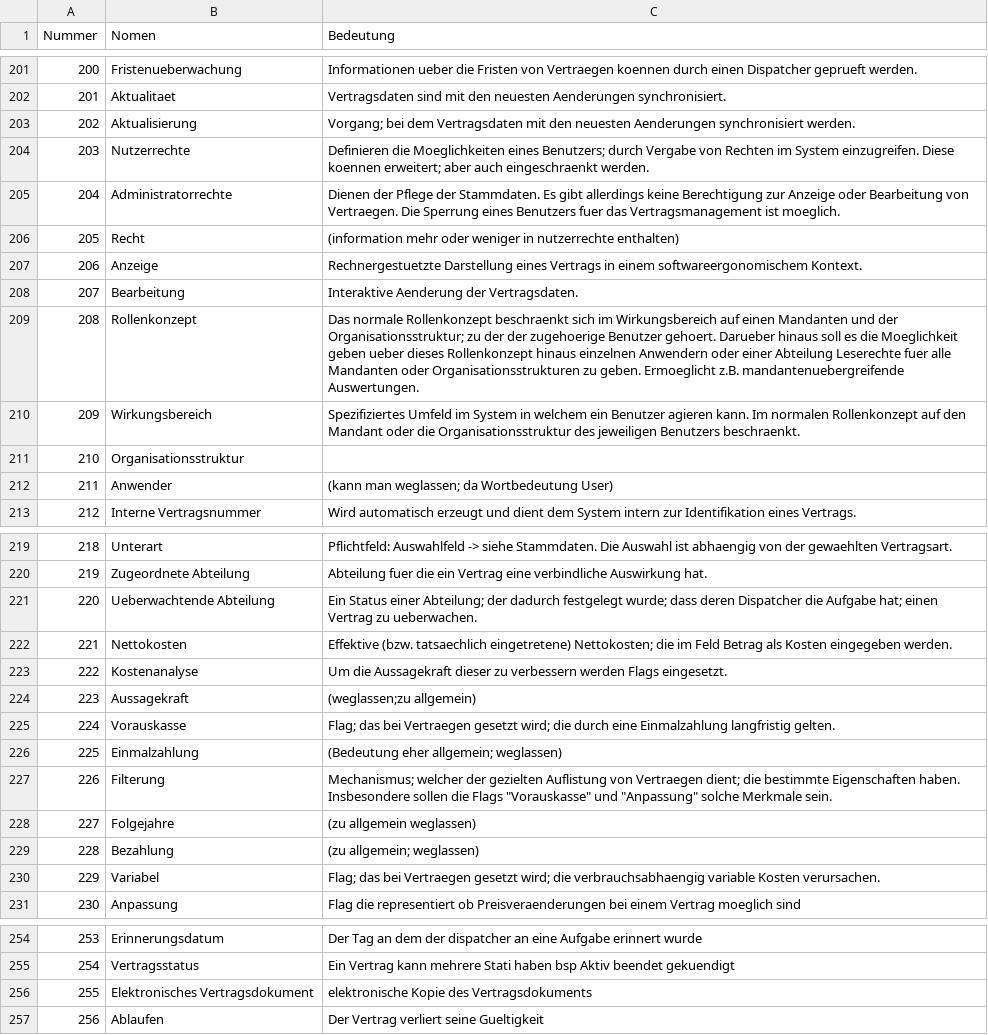
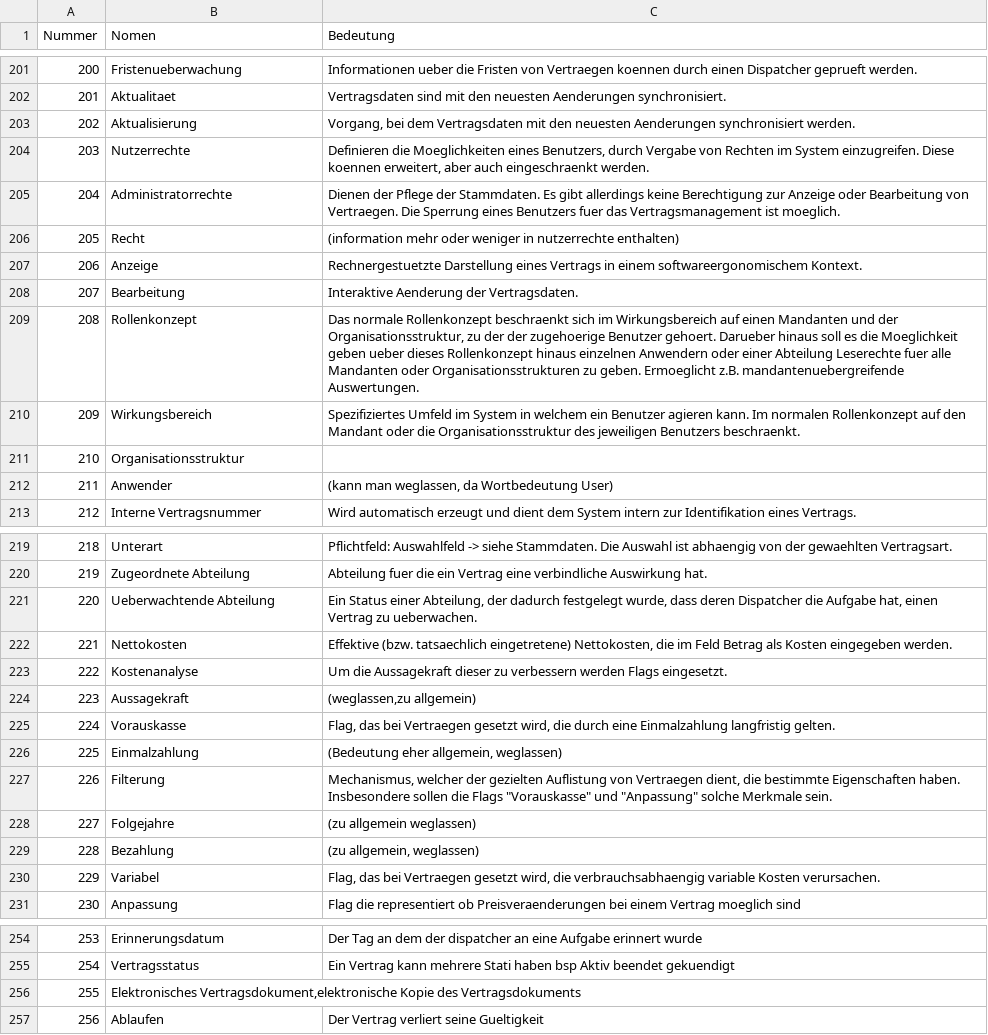
Before and after one commit to RevanTB/SoPro, a CSV file: SoPro_DataDictionary.csv, drawn as a sheet; only a part is shown, gaps mark what is left out; the diff covers the shown part only.

Commit message:
Update SoPro_DataDictionary.csv
- ";" erneut überarbeitet und durch "," ersetzt wo notwendig

```diff
--- a/SoPro_DataDictionary.csv
+++ b/SoPro_DataDictionary.csv
@@ -202,4 +202,4 @@ Nummer;Nomen;Bedeutung
 201;Aktualitaet;Vertragsdaten sind mit den neuesten Aenderungen synchronisiert.
-202;Aktualisierung;"Vorgang; bei dem Vertragsdaten mit den neuesten Aenderungen synchronisiert werden."
-203;Nutzerrechte;"Definieren die Moeglichkeiten eines Benutzers; durch Vergabe von Rechten im System einzugreifen. Diese koennen erweitert; aber auch eingeschraenkt werden."
+202;Aktualisierung;"Vorgang, bei dem Vertragsdaten mit den neuesten Aenderungen synchronisiert werden."
+203;Nutzerrechte;"Definieren die Moeglichkeiten eines Benutzers, durch Vergabe von Rechten im System einzugreifen. Diese koennen erweitert, aber auch eingeschraenkt werden."
 204;Administratorrechte;Dienen der Pflege der Stammdaten. Es gibt allerdings keine Berechtigung zur Anzeige oder Bearbeitung von Vertraegen. Die Sperrung eines Benutzers fuer das Vertragsmanagement ist moeglich.
@@ -208,6 +208,6 @@ Nummer;Nomen;Bedeutung
 207;Bearbeitung;Interaktive Aenderung der Vertragsdaten.
-208;Rollenkonzept;"Das normale Rollenkonzept beschraenkt sich im Wirkungsbereich auf einen Mandanten und der Organisationsstruktur; zu der der zugehoerige Benutzer gehoert. Darueber hinaus soll es die Moeglichkeit geben ueber dieses Rollenkonzept hinaus einzelnen Anwendern oder einer Abteilung Leserechte fuer alle Mandanten oder Organisationsstrukturen zu geben. Ermoeglicht z.B. mandantenuebergreifende Auswertungen."
+208;Rollenkonzept;"Das normale Rollenkonzept beschraenkt sich im Wirkungsbereich auf einen Mandanten und der Organisationsstruktur, zu der der zugehoerige Benutzer gehoert. Darueber hinaus soll es die Moeglichkeit geben ueber dieses Rollenkonzept hinaus einzelnen Anwendern oder einer Abteilung Leserechte fuer alle Mandanten oder Organisationsstrukturen zu geben. Ermoeglicht z.B. mandantenuebergreifende Auswertungen."
 209;Wirkungsbereich;Spezifiziertes Umfeld im System in welchem ein Benutzer  agieren kann. Im normalen Rollenkonzept auf den Mandant oder die Organisationsstruktur des jeweiligen Benutzers beschraenkt.
 210;Organisationsstruktur;
-211;Anwender;"(kann man weglassen; da Wortbedeutung User)"
+211;Anwender;"(kann man weglassen, da Wortbedeutung User)"
 212;Interne Vertragsnummer;Wird automatisch erzeugt und dient dem System intern zur Identifikation eines Vertrags.
@@ -220,12 +220,12 @@ Nummer;Nomen;Bedeutung
 219;Zugeordnete Abteilung;Abteilung fuer die ein Vertrag eine verbindliche Auswirkung hat.
-220;Ueberwachtende Abteilung;"Ein Status einer Abteilung; der dadurch festgelegt wurde; dass deren Dispatcher die Aufgabe hat; einen Vertrag zu ueberwachen."
-221;Nettokosten;"Effektive (bzw. tatsaechlich eingetretene) Nettokosten; die im Feld Betrag als Kosten eingegeben werden."
+220;Ueberwachtende Abteilung;"Ein Status einer Abteilung, der dadurch festgelegt wurde, dass deren Dispatcher die Aufgabe hat, einen Vertrag zu ueberwachen."
+221;Nettokosten;"Effektive (bzw. tatsaechlich eingetretene) Nettokosten, die im Feld Betrag als Kosten eingegeben werden."
 222;Kostenanalyse;Um die Aussagekraft dieser zu verbessern werden Flags eingesetzt.
-223;Aussagekraft;"(weglassen;zu allgemein)"
-224;Vorauskasse;"Flag; das bei Vertraegen gesetzt wird; die durch eine Einmalzahlung langfristig gelten."
-225;Einmalzahlung;"(Bedeutung eher allgemein; weglassen)"
-226;Filterung;"Mechanismus; welcher der gezielten Auflistung von Vertraegen dient; die bestimmte Eigenschaften haben. Insbesondere sollen die Flags ""Vorauskasse"" und ""Anpassung"" solche Merkmale sein. "
+223;Aussagekraft;"(weglassen,zu allgemein)"
+224;Vorauskasse;"Flag, das bei Vertraegen gesetzt wird, die durch eine Einmalzahlung langfristig gelten."
+225;Einmalzahlung;"(Bedeutung eher allgemein, weglassen)"
+226;Filterung;"Mechanismus, welcher der gezielten Auflistung von Vertraegen dient, die bestimmte Eigenschaften haben. Insbesondere sollen die Flags ""Vorauskasse"" und ""Anpassung"" solche Merkmale sein. "
 227;Folgejahre;(zu allgemein weglassen)
-228;Bezahlung;"(zu allgemein; weglassen)"
-229;Variabel;"Flag; das bei Vertraegen gesetzt wird; die verbrauchsabhaengig variable Kosten verursachen."
+228;Bezahlung;"(zu allgemein, weglassen)"
+229;Variabel;"Flag, das bei Vertraegen gesetzt wird, die verbrauchsabhaengig variable Kosten verursachen."
 230;Anpassung;Flag die representiert ob Preisveraenderungen bei einem Vertrag moeglich sind
@@ -255,3 +255,3 @@ Nummer;Nomen;Bedeutung
 254;Vertragsstatus;Ein Vertrag kann mehrere Stati haben bsp Aktiv beendet gekuendigt
-255;Elektronisches Vertragsdokument;elektronische Kopie des Vertragsdokuments
+255;Elektronisches Vertragsdokument,elektronische Kopie des Vertragsdokuments
 256;Ablaufen;Der Vertrag verliert seine Gueltigkeit
```
Also changed, not shown: 6 edited cells elsewhere in this file.
